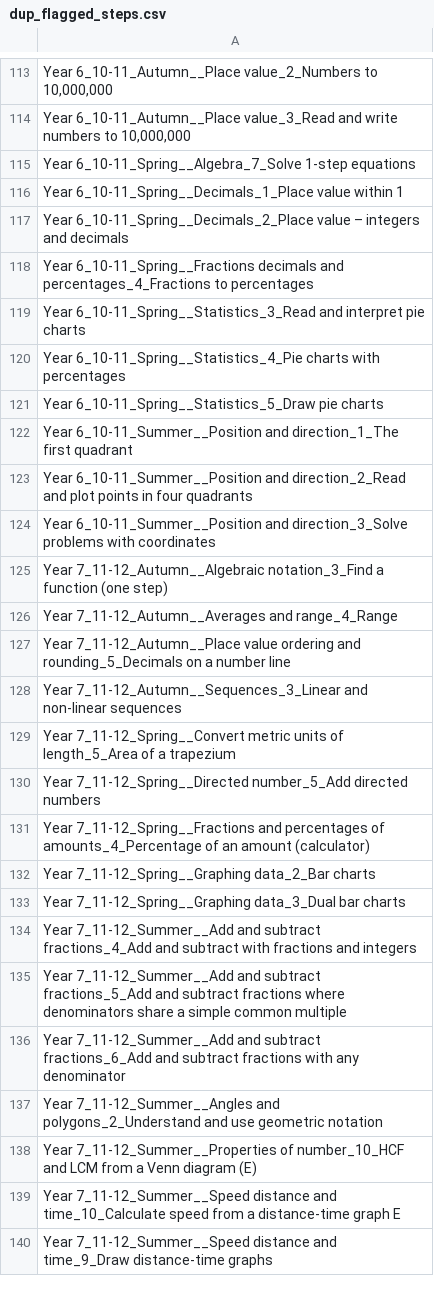
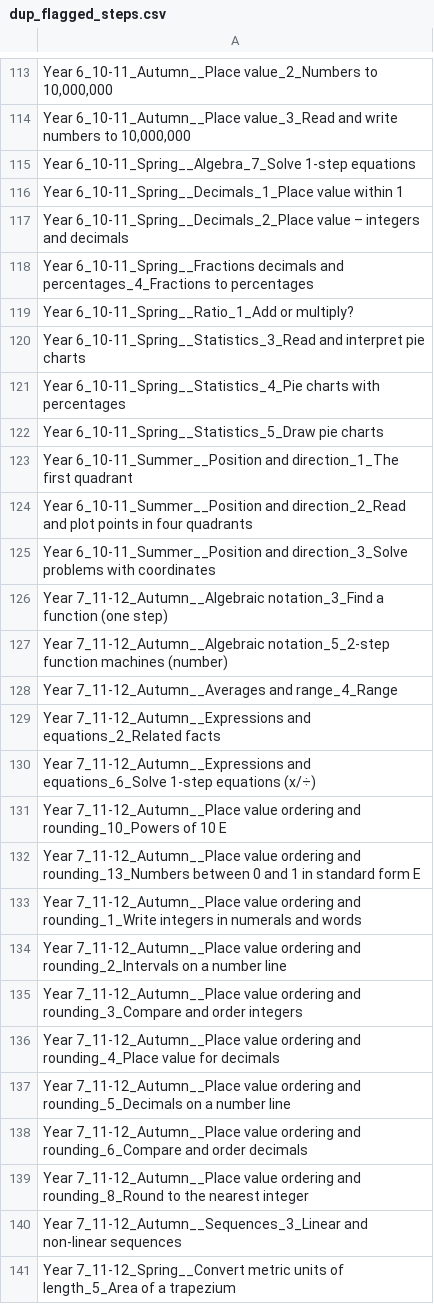
Before and after one commit to johnbrown-png/flipper-lite, a CSV file: qa/dup_flagged_steps.csv, drawn as a sheet; only a part is shown, gaps mark what is left out; the shorter side is filled out with more unchanged rows.

```diff
--- a/qa/dup_flagged_steps.csv
+++ b/qa/dup_flagged_steps.csv
@@ -118,2 +118,3 @@ Year 6_10-11_Spring__Decimals_2_Place value – integers and decimals
 Year 6_10-11_Spring__Fractions decimals and percentages_4_Fractions to percentages
+Year 6_10-11_Spring__Ratio_1_Add or multiply?
 Year 6_10-11_Spring__Statistics_3_Read and interpret pie charts
@@ -125,4 +126,15 @@ Year 6_10-11_Summer__Position and direction_3_Solve problems with coordinates
 Year 7_11-12_Autumn__Algebraic notation_3_Find a function (one step)
+Year 7_11-12_Autumn__Algebraic notation_5_2-step function machines (number)
 Year 7_11-12_Autumn__Averages and range_4_Range
+Year 7_11-12_Autumn__Expressions and equations_2_Related facts
+Year 7_11-12_Autumn__Expressions and equations_6_Solve 1-step equations (x/÷)
+Year 7_11-12_Autumn__Place value ordering and rounding_10_Powers of 10 E
+Year 7_11-12_Autumn__Place value ordering and rounding_13_Numbers between 0 and 1 in standard form E
+Year 7_11-12_Autumn__Place value ordering and rounding_1_Write integers in numerals and words
+Year 7_11-12_Autumn__Place value ordering and rounding_2_Intervals on a number line
+Year 7_11-12_Autumn__Place value ordering and rounding_3_Compare and order integers
+Year 7_11-12_Autumn__Place value ordering and rounding_4_Place value for decimals
 Year 7_11-12_Autumn__Place value ordering and rounding_5_Decimals on a number line
+Year 7_11-12_Autumn__Place value ordering and rounding_6_Compare and order decimals
+Year 7_11-12_Autumn__Place value ordering and rounding_8_Round to the nearest integer
 Year 7_11-12_Autumn__Sequences_3_Linear and non-linear sequences
```
Also changed, not shown: channels.csv, qa/ss_desc_validated_overrides.csv, 6 other files.
